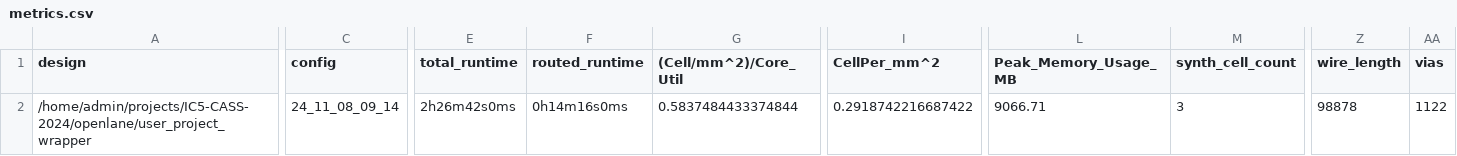
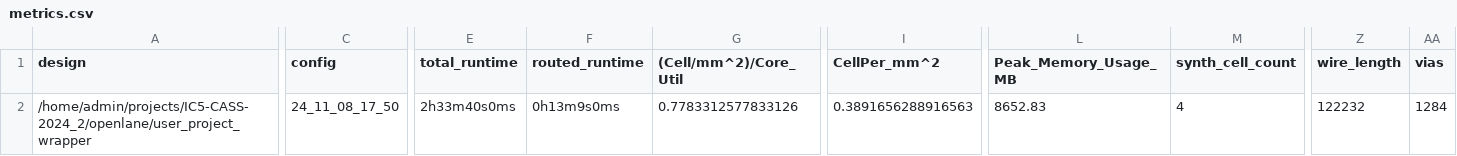
Before and after one commit to unic-cass/IC5-CASS-2024, a CSV file: signoff/user_project_wrapper/metrics.csv, drawn as a sheet; only a part is shown, gaps mark what is left out; the diff covers the shown part only; the diff names each change by its address in the sheet, - before the commit and + after, or states it on an @@ line.

Commit message:
Add ascon_wrapper and fixes the lvs configuration

```diff
--- a/signoff/user_project_wrapper/metrics.csv
+++ b/signoff/user_project_wrapper/metrics.csv
-A2 (design): /home/admin/projects/IC5-CASS-2024/openlane/user_project_wrapper
+A2 (design): /home/admin/projects/IC5-CASS-2024_2/openlane/user_project_wrapper
-C2 (config): 24_11_08_09_14
+C2 (config): 24_11_08_17_50
-E2 (total_runtime): 2h26m42s0ms
+E2 (total_runtime): 2h33m40s0ms
-F2 (routed_runtime): 0h14m16s0ms
+F2 (routed_runtime): 0h13m9s0ms
-G2 ((Cell/mm^2)/Core_Util): 0.5837484433374844
+G2 ((Cell/mm^2)/Core_Util): 0.7783312577833126
-I2 (CellPer_mm^2): 0.2918742216687422
+I2 (CellPer_mm^2): 0.3891656288916563
-L2 (Peak_Memory_Usage_MB): 9066.71
+L2 (Peak_Memory_Usage_MB): 8652.83
-M2 (synth_cell_count): 3
+M2 (synth_cell_count): 4
-Z2 (wire_length): 98878
+Z2 (wire_length): 122232
-AA2 (vias): 1122
+AA2 (vias): 1284
```
Also changed, not shown: 12 edited cells elsewhere in this file, 45 other files.
